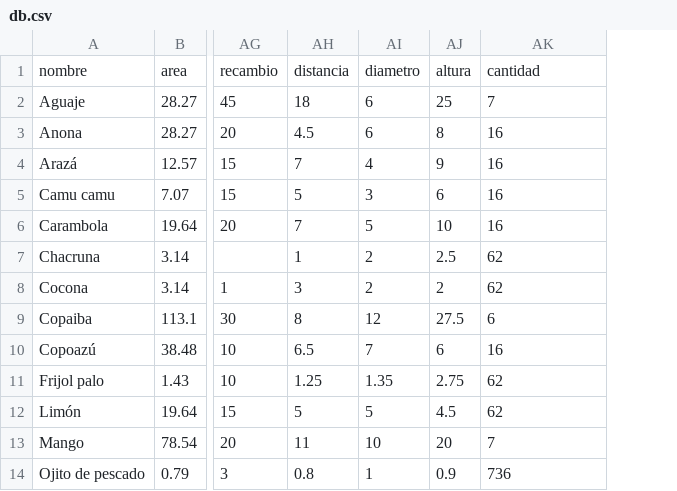
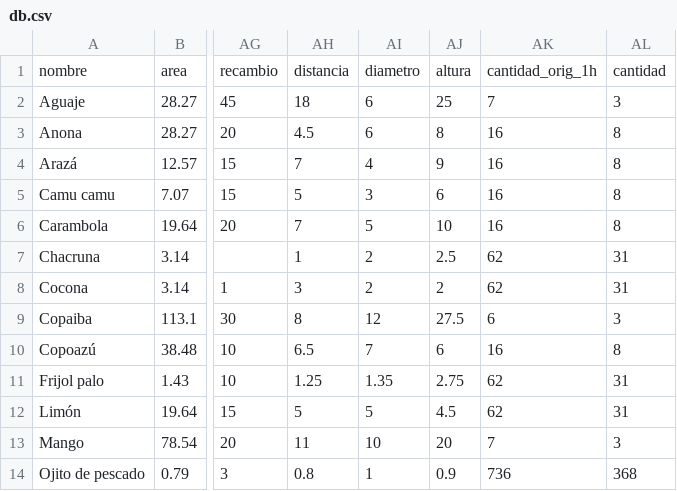
Before and after one commit to icarito/arbio-diagram, a CSV file: db.csv, drawn as a sheet; only a part is shown, gaps mark what is left out; the diff names each change by its address in the sheet, - before the commit and + after, or states it on an @@ line.

```diff
--- a/db.csv
+++ b/db.csv
+column AL, rows 1-14: cantidad | 3 | 8 | 8 | 8 | 8 | 31 | 31 | 3 | 8 | 31 | 31 | 3 | 368
-AK1: cantidad
+AK1: cantidad_orig_1h
```
Also changed, not shown: 1 other file.
